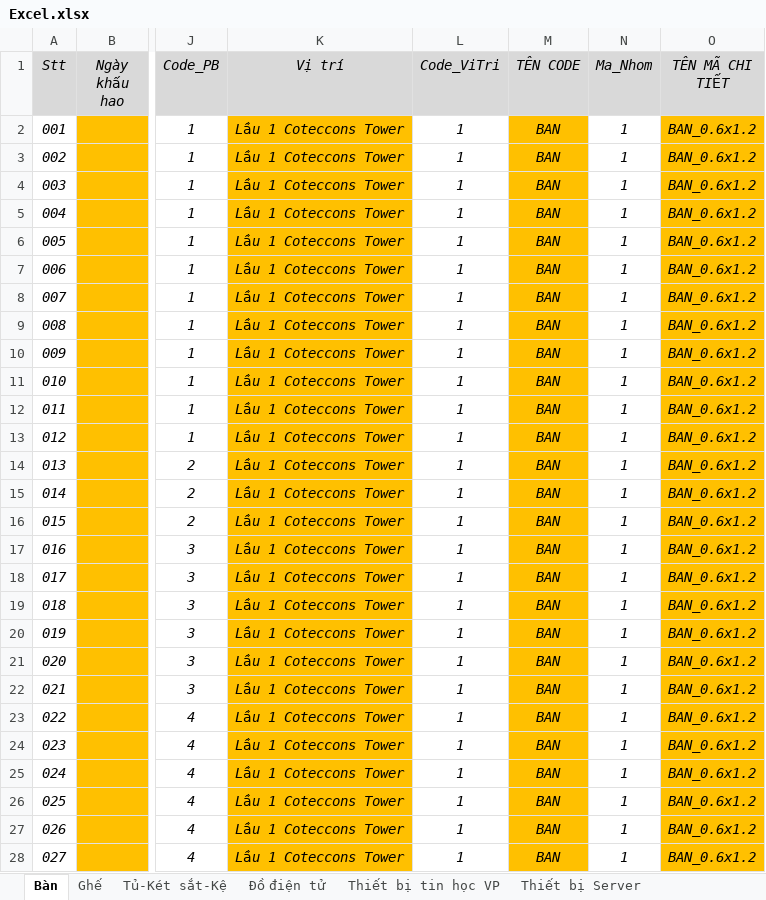
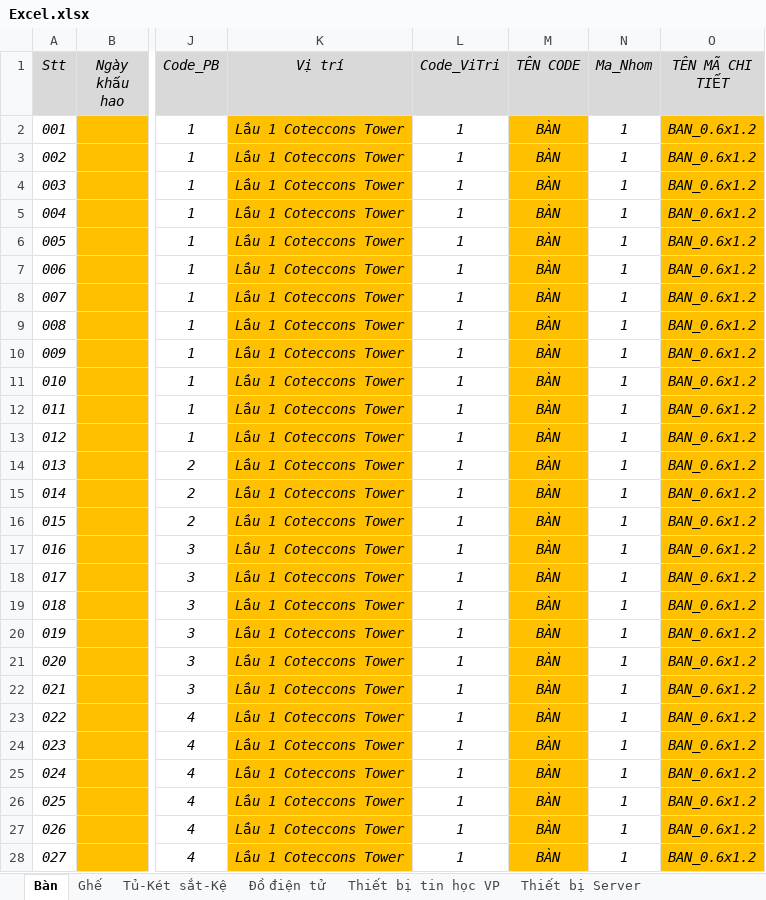
Before and after one commit to pqhuy1987/EQUIP, an Excel workbook: Excel.xlsx, sheet Bàn, drawn as a sheet; only a part is shown, gaps mark what is left out; values as stored, in another font and other column widths than the file's, no borders; the diff covers the shown part only; the diff names each change by its address in the sheet, - before the commit and + after, or states it on an @@ line.

```diff
--- a/Excel.xlsx (sheet Bàn)
+++ b/Excel.xlsx (sheet Bàn)
-M2:M28 (TÊN CODE): BAN
+M2:M28 (TÊN CODE): BÀN
```
Also changed, not shown: 160 edited cells and merged cells elsewhere in this sheet, sheet Thiết bị tin học VP, sheet Tủ-Két sắt-Kệ, sheet Đồ điện tử, sheet Thiết bị Server, other sheet tabs, BM theo doi tai san (FILE TONG HOP) -ver2.xlsx, ShopOnline/Reports/DANH_SACH_QR_CODE.xlsx, 5 other files.
